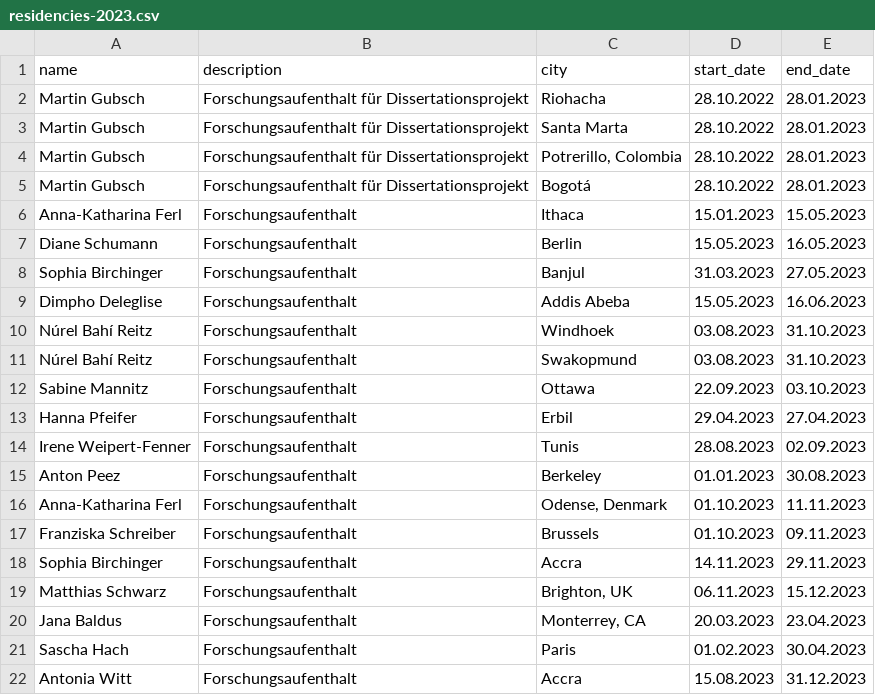
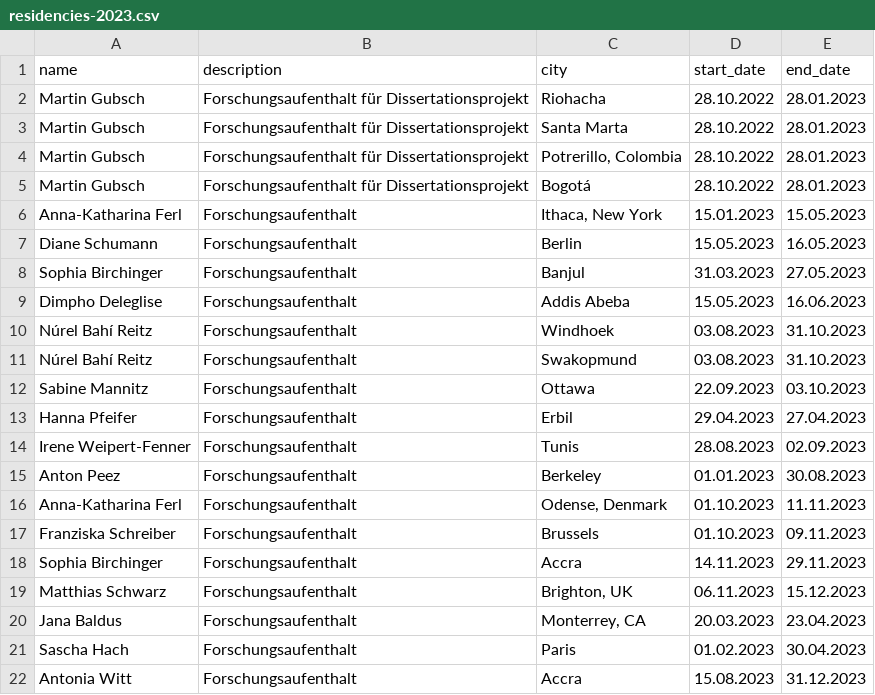
Before and after one commit to Peace-Research-Institute-Frankfurt/websites, a CSV file: prif-review/content/data/residencies-2023.csv, drawn as a sheet.

Commit message:
fix error in guests

```diff
--- a/prif-review/content/data/residencies-2023.csv
+++ b/prif-review/content/data/residencies-2023.csv
@@ -5,3 +5,3 @@ Martin Gubsch,Forschungsaufenthalt für Dissertationsprojekt,"Potrerillo, Colomb
 Martin Gubsch,Forschungsaufenthalt für Dissertationsprojekt,Bogotá,28.10.2022,28.01.2023
-Anna-Katharina Ferl,Forschungsaufenthalt,Ithaca,15.01.2023,15.05.2023
+Anna-Katharina Ferl,Forschungsaufenthalt,"Ithaca, New York",15.01.2023,15.05.2023
 Diane Schumann,Forschungsaufenthalt,Berlin,15.05.2023,16.05.2023
```
